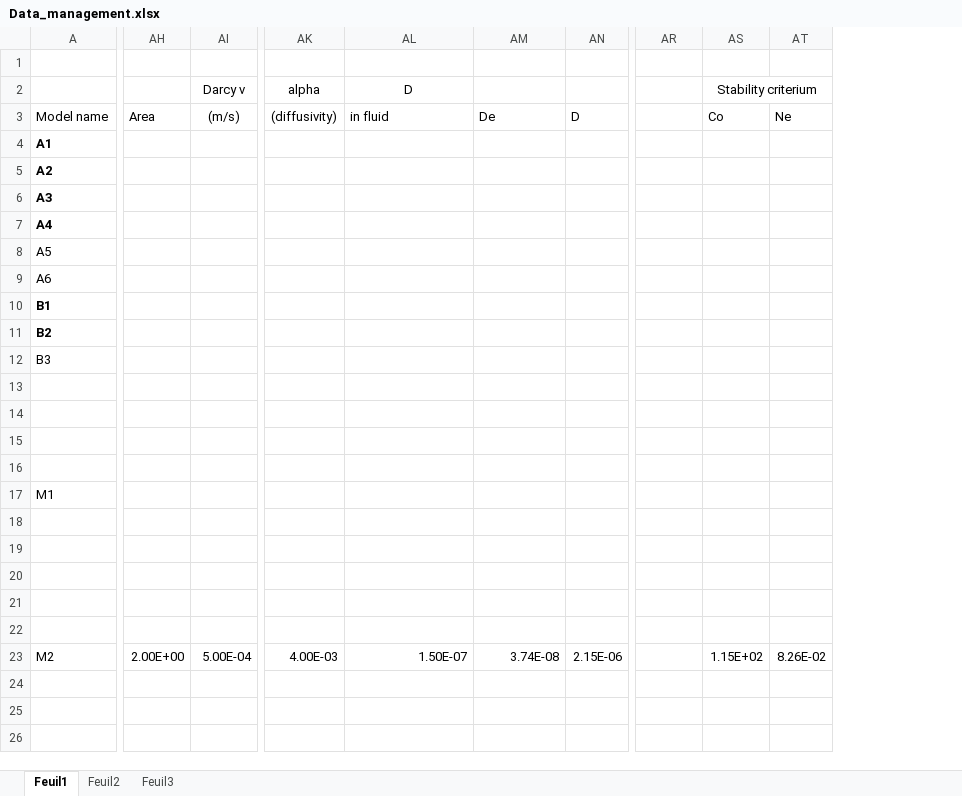
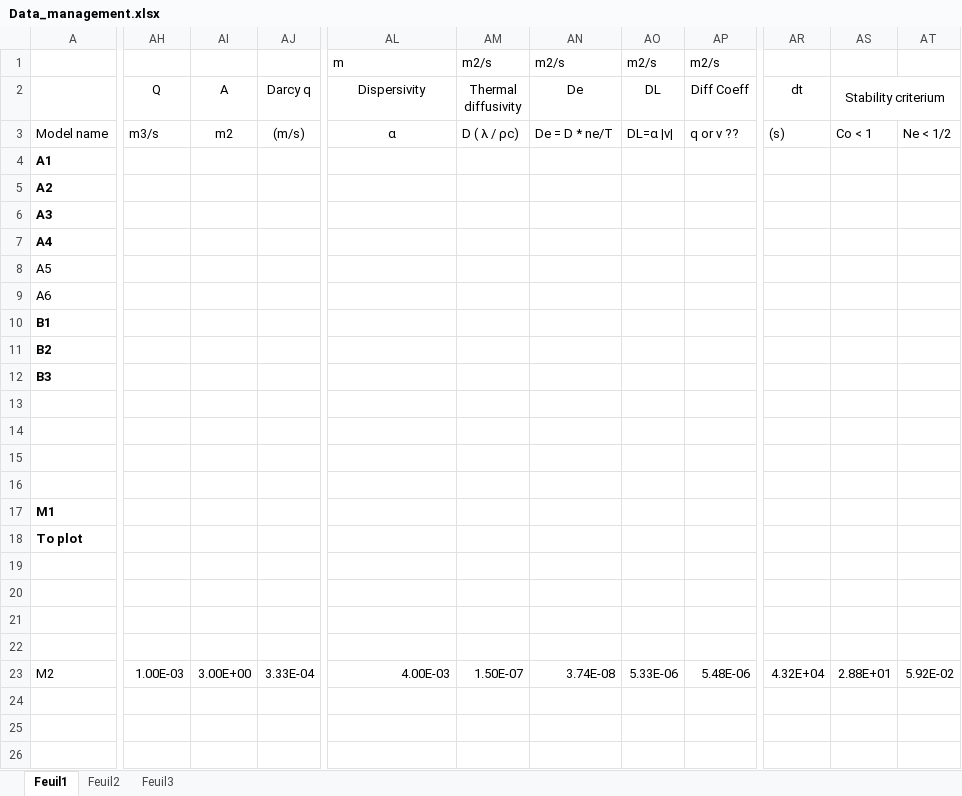
Before and after one commit to mylenre/Data_phD, an Excel workbook: Modeling/Data_management.xlsx, sheet Feuil1, drawn as a sheet; only a part is shown, gaps mark what is left out; values as stored, in another font and other column widths than the file's, no borders; removed rows and columns are numbered as before the commit, all else as after; rows hold the shown columns only; the diff covers the shown part only; the diff names each change by its address in the sheet, - before the commit and + after, or states it on an @@ line.

Commit message:
Data Management update

```diff
--- a/Modeling/Data_management.xlsx (sheet Feuil1)
+++ b/Modeling/Data_management.xlsx (sheet Feuil1)
+column AJ (Darcy q), rows 3-23: (m/s) |  |  |  |  |  |  |  |  |  |  |  |  |  |  |  |  |  |  |  | 3.33E-04
-column AK (alpha), rows 3-23: (diffusivity) |  |  |  |  |  |  |  |  |  |  |  |  |  |  |  |  |  |  |  | 4.00E-03
+column AM (Thermal diffusivity), row 1: m2/s; rows 3-23: D ( λ / ρc) |  |  |  |  |  |  |  |  |  |  |  |  |  |  |  |  |  |  |  | 1.50E-07
-column AN, rows 3-23: D |  |  |  |  |  |  |  |  |  |  |  |  |  |  |  |  |  |  |  | 2.15E-06
+column AO (DL), row 1: m2/s; rows 3-23: DL=α |v| |  |  |  |  |  |  |  |  |  |  |  |  |  |  |  |  |  |  |  | 5.33E-06
+column AP (Diff Coeff), row 1: m2/s; rows 3-23: q or v ?? |  |  |  |  |  |  |  |  |  |  |  |  |  |  |  |  |  |  |  | 5.48E-06
-AL1 (Dispersivity): (empty)
+AL1 (Dispersivity): m
-AN1 (De): (empty)
+AN1 (De): m2/s
-AH2: (empty)
+AH2: Q
-AI2: Darcy v
+AI2: A
-AL2: D
+AL2: Dispersivity
-AN2: (empty)
+AN2: De
-AR2: (empty)
+AR2: dt
-AS2:AT2 merged
+AS2:AU2 merged
-AH3 (Q): Area
+AH3 (Q): m3/s
-AI3 (A): (m/s)
+AI3 (A): m2
-AL3 (Dispersivity): in fluid
+AL3 (Dispersivity): α
-AL3 alignment: left
+AL3 alignment: center
-AN3 (De): De
+AN3 (De): De = D * ne/T
-AR3 (dt): (empty)
+AR3 (dt): (s)
-AS3 (Stability criterium): Co
+AS3 (Stability criterium): Co < 1
-AT3: Ne
+AT3: Ne < 1/2
-A12 bold: off
+A12 bold: on
-A17 bold: off
+A17 bold: on
-A18: (empty)
+A18: To plot
-AH23 (Q): 2.00E+00
+AH23 (Q): 1.00E-03
-AI23 (A): 5.00E-04
+AI23 (A): 3.00E+00
-AL23 (Dispersivity): 1.50E-07
+AL23 (Dispersivity): 4.00E-03
-AR23 (dt): (empty)
+AR23 (dt): 4.32E+04
-AS23 (Stability criterium): 1.15E+02
+AS23 (Stability criterium): 2.88E+01
-AT23: 8.26E-02
+AT23: 5.92E-02
+row 24: (empty)
+row 25: (empty)
+row 26: (empty)
```
Also changed, not shown: 5 added rows, 2 removed columns, 11 edited cells and cell formats elsewhere in this sheet, sheet Feuil3, formulas that keep their value, 2 other files.
